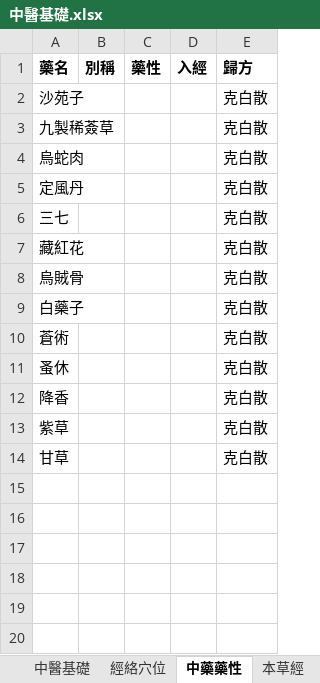
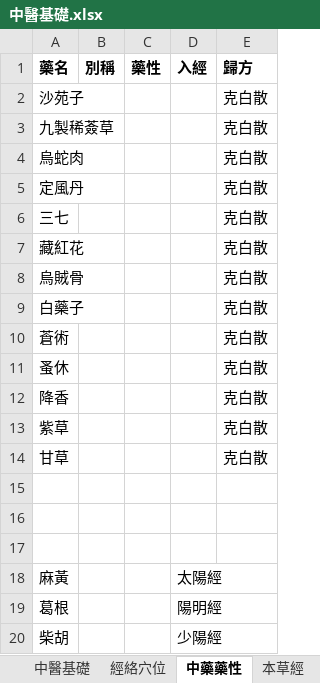
Before and after one commit to Franklyzzm/franklyzzm.github.io-test-v0.1, an Excel workbook: private/中醫.ChineseMedicine/中醫基礎.xlsx, sheet 中藥藥性, drawn as a sheet; values as stored, in another font and other column widths than the file's, no borders; the diff names each change by its address in the sheet, - before the commit and + after, or states it on an @@ line.

```diff
--- a/private/中醫.ChineseMedicine/中醫基礎.xlsx (sheet 中藥藥性)
+++ b/private/中醫.ChineseMedicine/中醫基礎.xlsx (sheet 中藥藥性)
+row 15: (empty)
+row 16: (empty)
+row 17: (empty)
+row 18: 麻黃 |  |  | 太陽經
+row 19: 葛根 |  |  | 陽明經
+row 20: 柴胡 |  |  | 少陽經
```
Also changed, not shown: sheet 中醫基礎.
